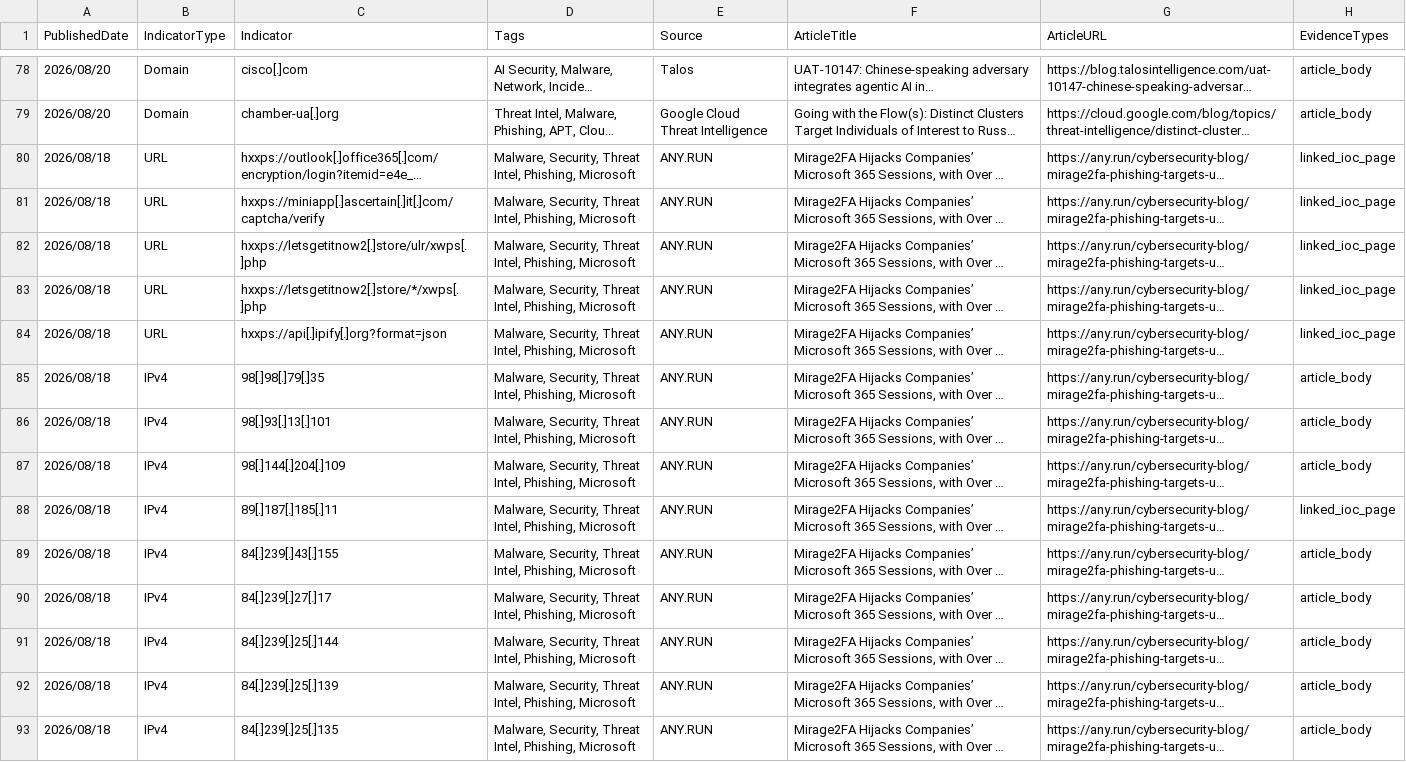
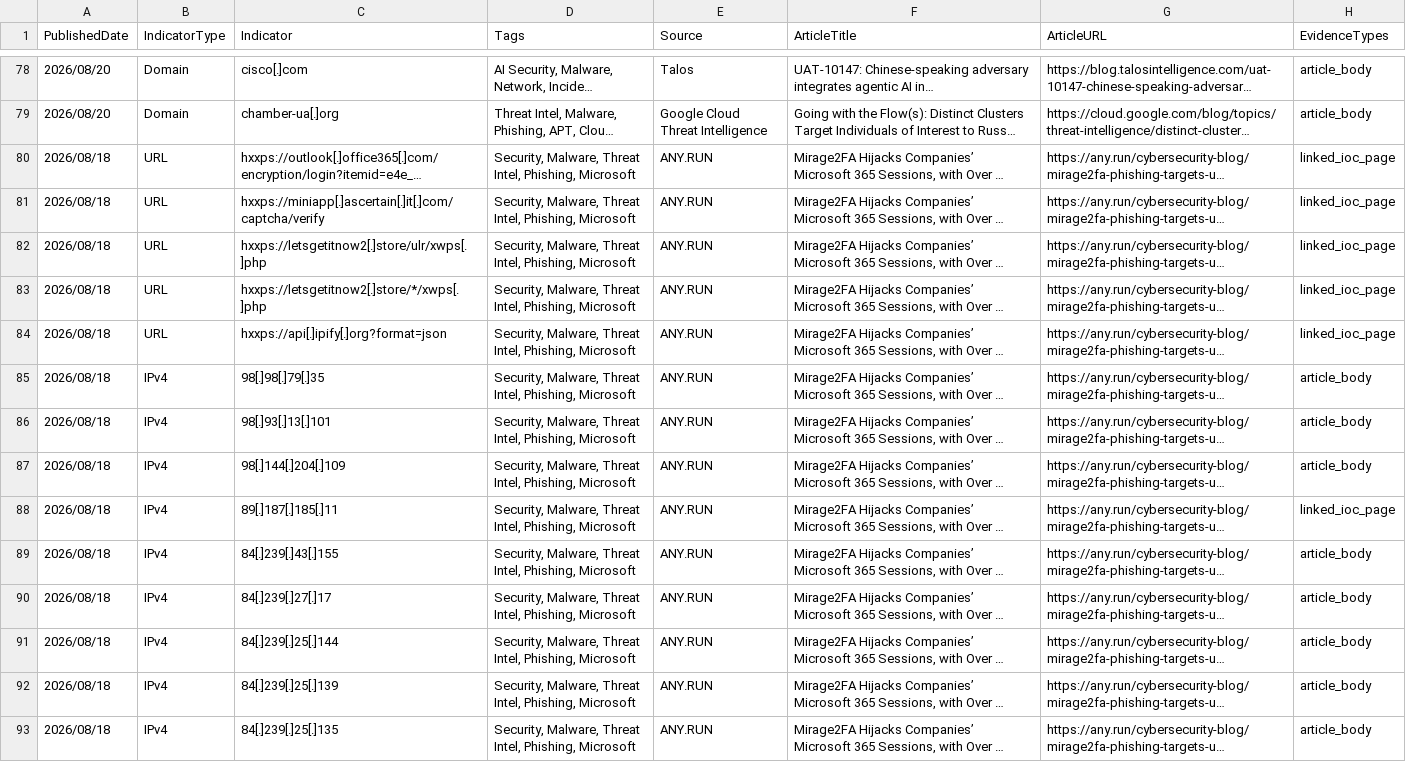
Before and after one commit to ag3tak0/SecurityNews-Public, a CSV file: iocs.csv, drawn as a sheet; only a part is shown, gaps mark what is left out; long unchanged cells end in …; the diff covers the shown part only; the diff names each change by its address in the sheet, - before the commit and + after, or states it on an @@ line.

```diff
--- a/iocs.csv
+++ b/iocs.csv
-D80:D93 (Tags): Malware, Security, Threat Intel,…
+D80:D93 (Tags): Security, Malware, Threat Intel,…
```
Also changed, not shown: 103 edited cells elsewhere in this file, 3 other files.
